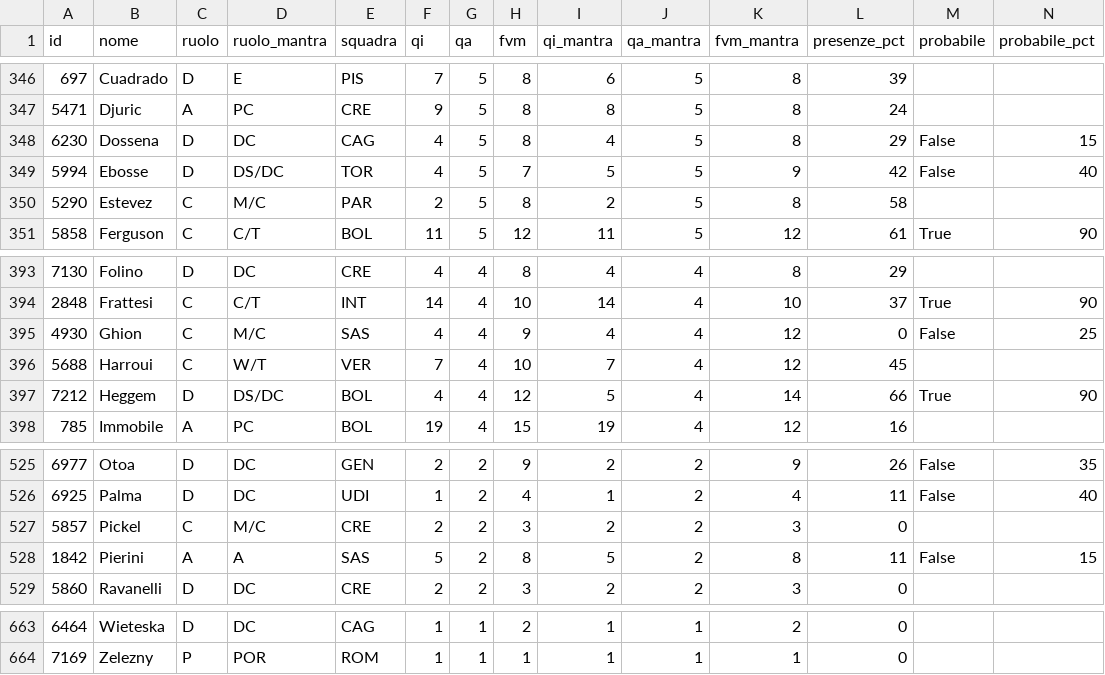
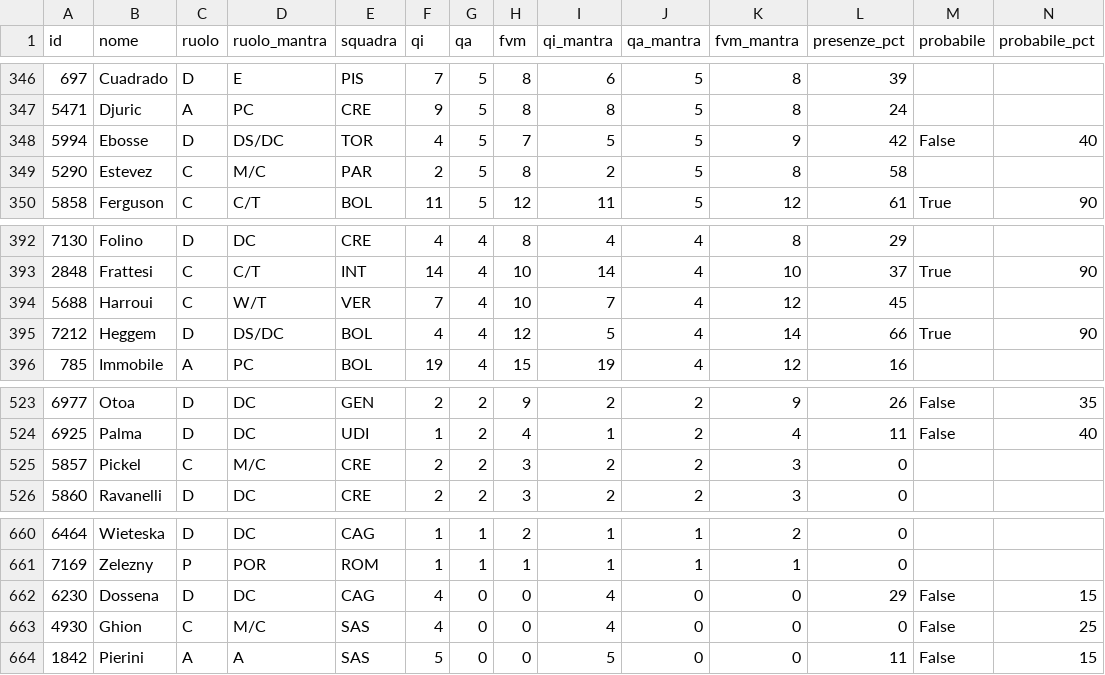
Before and after one commit to 02kiki02/Fanta, a CSV file: data/fantacalcio_db.csv, drawn as a sheet; only a part is shown, gaps mark what is left out; removed rows and columns are numbered as before the commit, all else as after; rows hold the shown columns only; the diff names each change by its address in the sheet, - before the commit and + after, or states it on an @@ line.

```diff
--- a/data/fantacalcio_db.csv
+++ b/data/fantacalcio_db.csv
-row 348: 6230 | Dossena | D | DC | CAG | 4 | 5 | 8 | 4 | 5 | 8 | 29 | False | 15
-row 395: 4930 | Ghion | C | M/C | SAS | 4 | 4 | 9 | 4 | 4 | 12 | 0 | False | 25
-row 528: 1842 | Pierini | A | A | SAS | 5 | 2 | 8 | 5 | 2 | 8 | 11 | False | 15
+row 662: 6230 | Dossena | D | DC | CAG | 4 | 0 | 0 | 4 | 0 | 0 | 29 | False | 15
+row 663: 4930 | Ghion | C | M/C | SAS | 4 | 0 | 0 | 4 | 0 | 0 | 0 | False | 25
+row 664: 1842 | Pierini | A | A | SAS | 5 | 0 | 0 | 5 | 0 | 0 | 11 | False | 15
```
Also changed, not shown: 1 other file.
